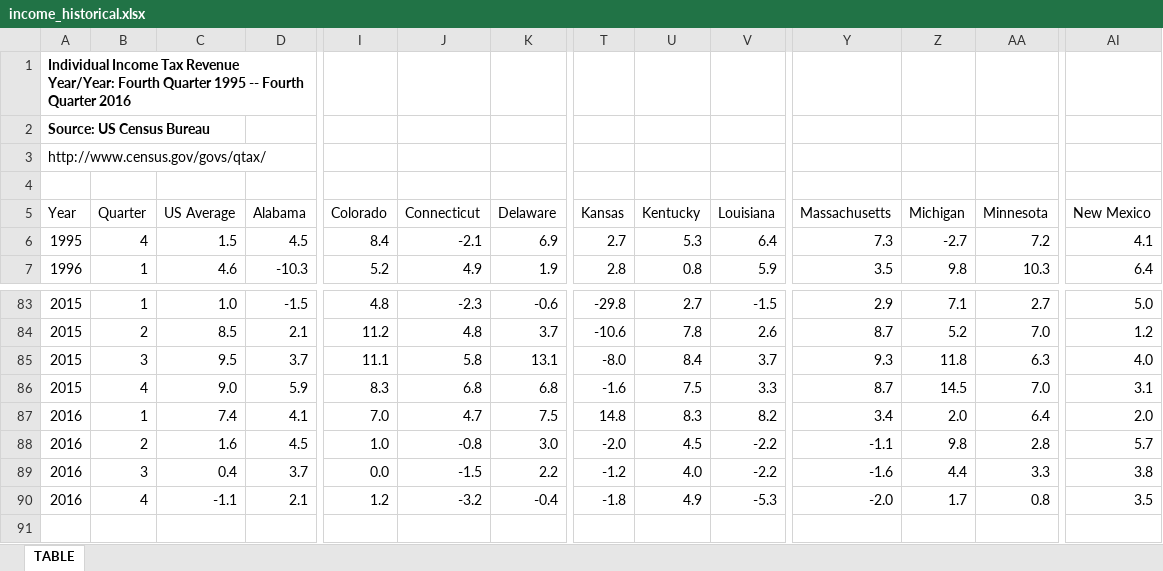
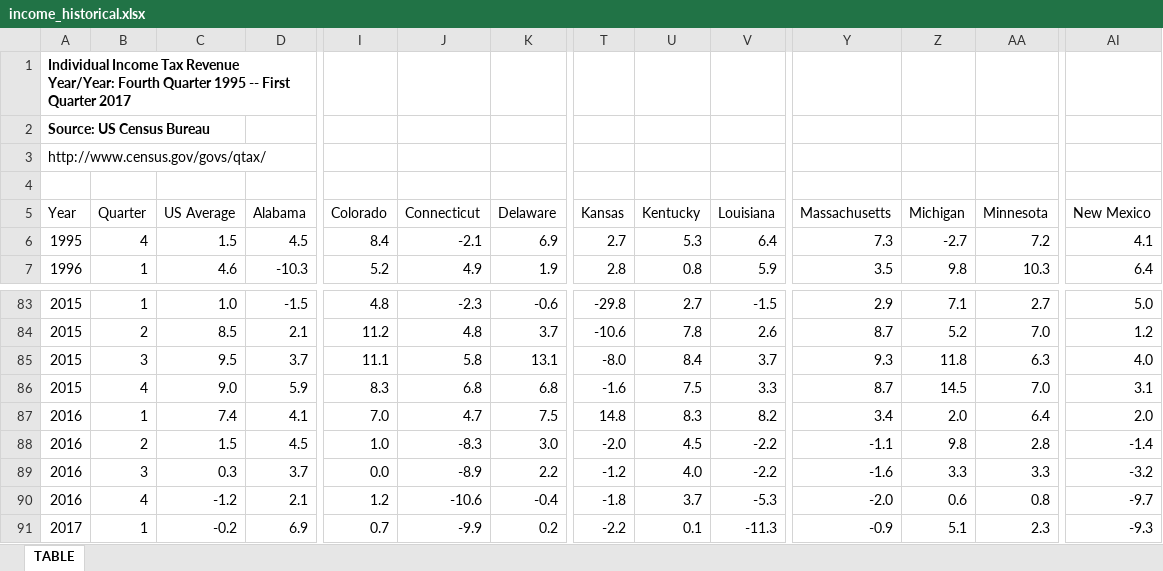
Before and after one commit to UrbanInstitute/state-economic-monitor, an Excel workbook: data/historical/source/income_historical.xlsx, sheet TABLE, drawn as a sheet; only a part is shown, gaps mark what is left out; values as stored, in another font and other column widths than the file's, no borders; rows hold the shown columns only; the diff names each change by its address in the sheet, - before the commit and + after, or states it on an @@ line.

```diff
--- a/data/historical/source/income_historical.xlsx (sheet TABLE)
+++ b/data/historical/source/income_historical.xlsx (sheet TABLE)
-A1 (Year): …1995 -- Fourth Quarter 2016
+A1 (Year): …1995 -- First Quarter 2017
-C88 (US Average): 1.6
+C88 (US Average): 1.5
-J88 (Connecticut): -0.8
+J88 (Connecticut): -8.3
-AI88 (New Mexico): 5.7
+AI88 (New Mexico): -1.4
-C89 (US Average): 0.4
+C89 (US Average): 0.3
-J89 (Connecticut): -1.5
+J89 (Connecticut): -8.9
-Z89 (Michigan): 4.4
+Z89 (Michigan): 3.3
-AI89 (New Mexico): 3.8
+AI89 (New Mexico): -3.2
-C90 (US Average): -1.1
+C90 (US Average): -1.2
-J90 (Connecticut): -3.2
+J90 (Connecticut): -10.6
-U90 (Kentucky): 4.9
+U90 (Kentucky): 3.7
-Z90 (Michigan): 1.7
+Z90 (Michigan): 0.6
-AI90 (New Mexico): 3.5
+AI90 (New Mexico): -9.7
+row 91: 2017 | 1 | -0.2 | 6.9 | 0.7 | -9.9 | 0.2 | -2.2 | 0.1 | -11.3 | -0.9 | 5.1 | 2.3 | -9.3
```
Also changed, not shown: data/historical/source/sales_historical.xlsx, data/historical/source/state_total_tax_values_historical.xlsx, 49 other files.
